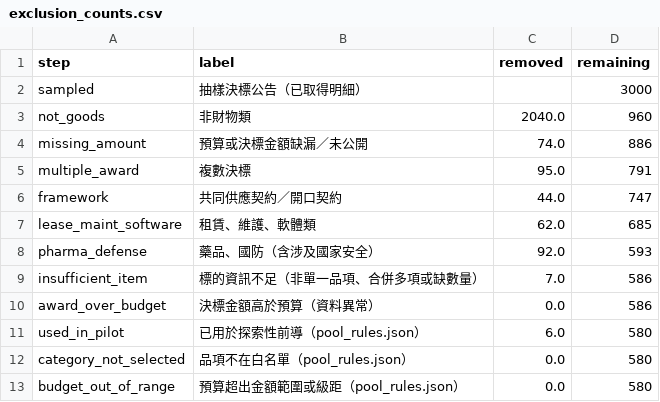
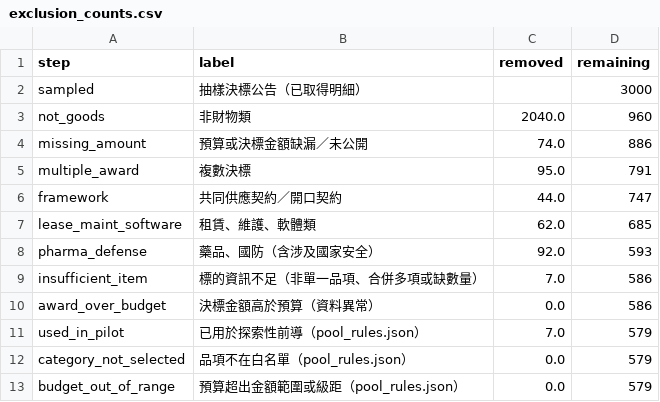
Before and after one commit to rebeccccccccccccccccca/NegotiationArena, a CSV file: data/procurement/exclusion_counts.csv, drawn as a sheet.

```diff
--- a/data/procurement/exclusion_counts.csv
+++ b/data/procurement/exclusion_counts.csv
@@ -10,4 +10,4 @@ insufficient_item,標的資訊不足（非單一品項、合併多項或缺數
 award_over_budget,決標金額高於預算（資料異常）,0.0,586
-used_in_pilot,已用於探索性前導（pool_rules.json）,6.0,580
-category_not_selected,品項不在白名單（pool_rules.json）,0.0,580
-budget_out_of_range,預算超出金額範圍或級距（pool_rules.json）,0.0,580
+used_in_pilot,已用於探索性前導（pool_rules.json）,7.0,579
+category_not_selected,品項不在白名單（pool_rules.json）,0.0,579
+budget_out_of_range,預算超出金額範圍或級距（pool_rules.json）,0.0,579
```
Also changed, not shown: data/procurement/candidates.csv, data/procurement/category_group_summary.csv, 10 other files.
